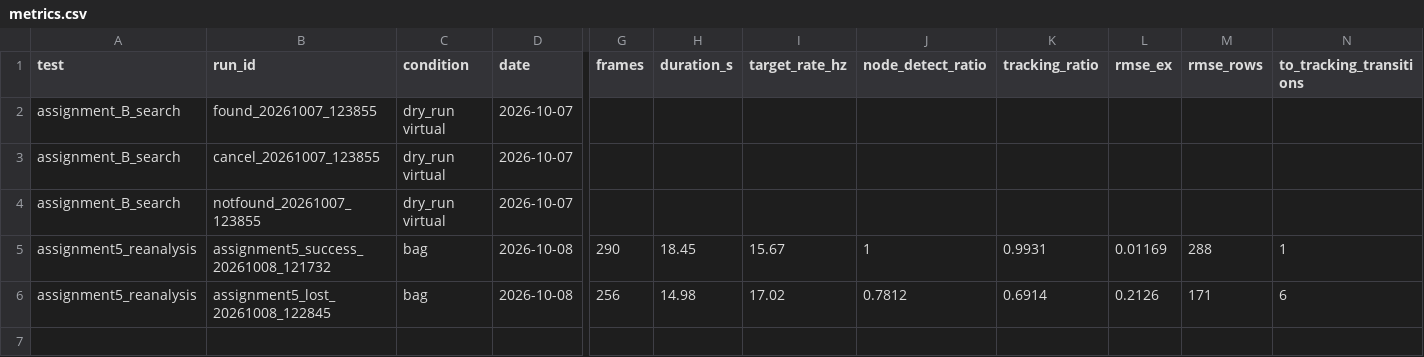
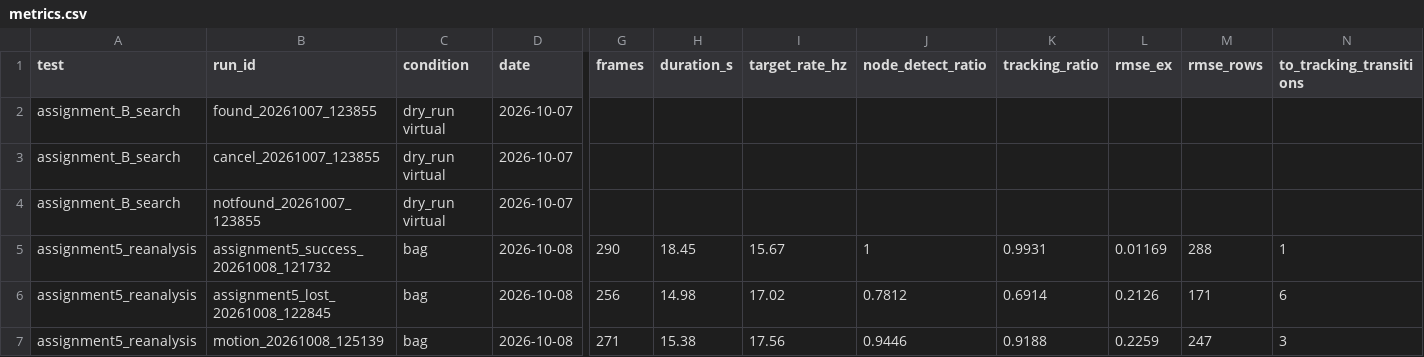
Before and after one commit to Lv2-Monglian-Assignment/Lv2_Monglian_Assignment, a CSV file: lv2_module5/results/metrics.csv, drawn as a sheet; only a part is shown, gaps mark what is left out; rows hold the shown columns only; the diff names each change by its address in the sheet, - before the commit and + after, or states it on an @@ line.

Commit message:
docs: 문제 5 공유 드라이브 링크·재현 확인 표 작성, motion bag 재현과 실제 모터 재생 시연 추가
- recordings/README.md: 공유 드라이브(Notion) 링크와 폴더 구성, motion bag 행·토픽 수·sha256,
  motion 재현·실제 모터 재생 명령, 재현 확인 표(기록자 본인 실행 + 작성자가 아닌 팀원 칸)
- report.md: motion bag 입력 재처리(일치 89.1 %)·결과 재분석, 5-4 실제 모터 재생 시연
  (0~11 s 각도 차이 RMS pan 0.56° · tilt 0.74°), 5-5 한계·확인 표
- README.md: rosbag2 저장 형식 mcap, Color 토픽 이름, 9절 재현 확인 기록
- team.md: 권형중 담당 Issue·병합 PR·리뷰 링크
- scripts/test: motion_guide.sh(기록·무모터 재생), motor_replay.sh·pose_go.py·compare_motorplay.py
  (실제 모터 재생 시연), tracking_set.py(추적 켜기·끄기 확인)
- results/assignment5: motion 재분석·재처리·실제 모터 재생 결과(재생 각도 bag 360 KB 포함), metrics.csv 1행

```diff
--- a/lv2_module5/results/metrics.csv
+++ b/lv2_module5/results/metrics.csv
+row 7: assignment5_reanalysis | motion_20261008_125139 | bag | 2026-10-08 | 271 | 15.38 | 17.56 | 0.9446 | 0.9188 | 0.2259 | 247 | 3
```
Also changed, not shown: 26 other files.
